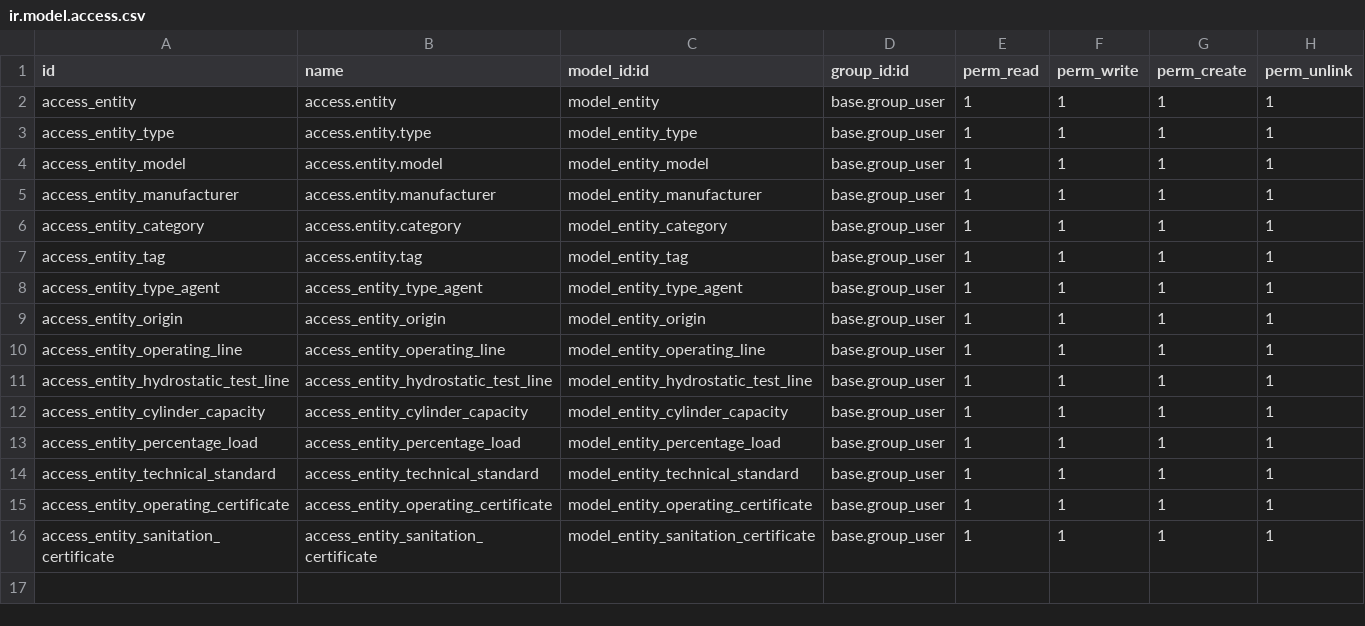
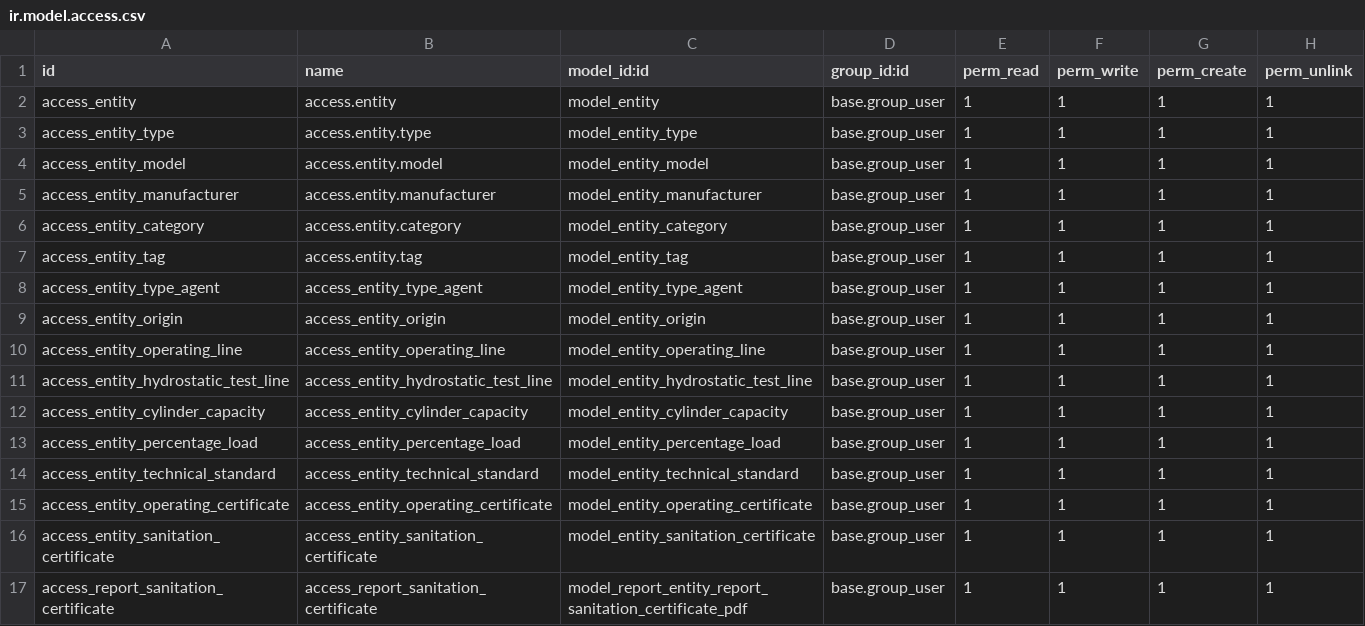
Before and after one commit to galexramirez/entity, a CSV file: security/ir.model.access.csv, drawn as a sheet; the diff names each change by its address in the sheet, - before the commit and + after, or states it on an @@ line.

Commit message:
print sanitation certificate

```diff
--- a/security/ir.model.access.csv
+++ b/security/ir.model.access.csv
+row 17: access_report_sanitation_certificate | access_report_sanitation_certificate | model_report_entity_report_sanitation_certificate_pdf | base.group_user | 1 | 1 | 1 | 1
```
Also changed, not shown: 5 other files.
